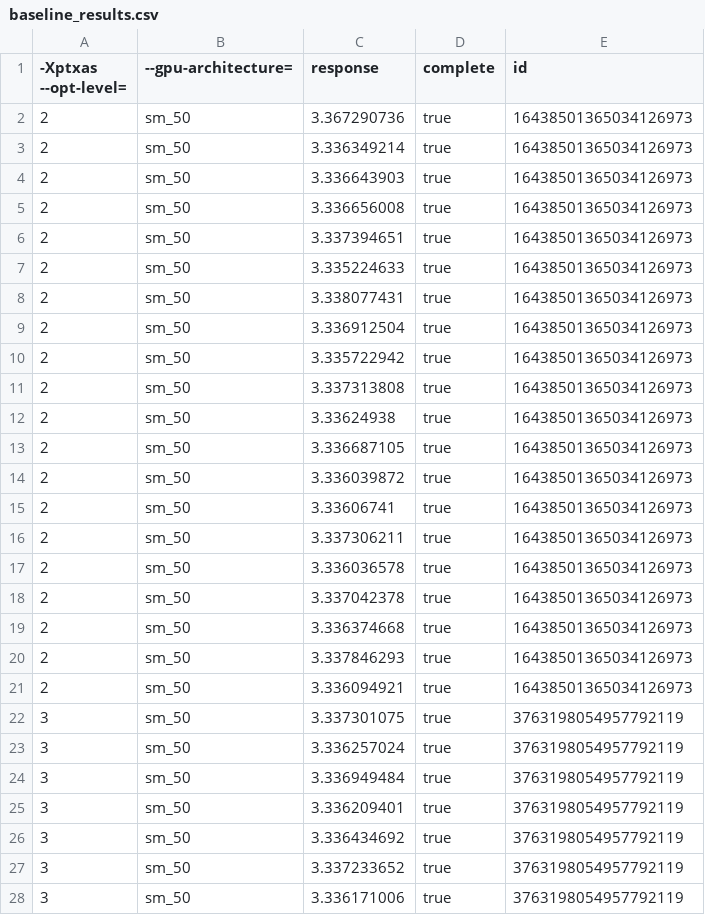
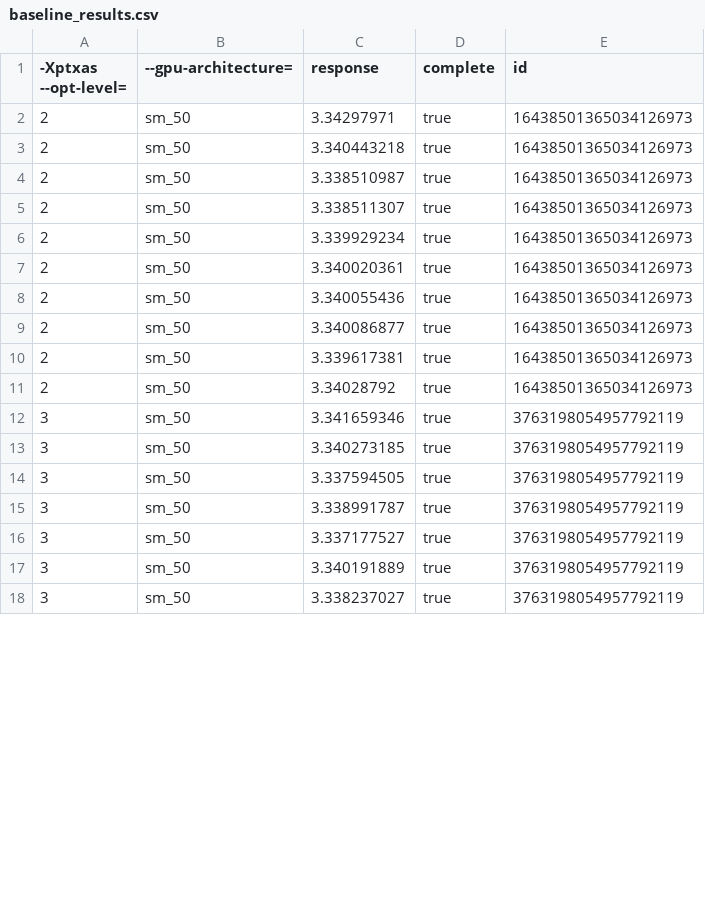
Before and after one commit to phrb/autotuning_screening_experiment, a CSV file: data/gaussian_quadrom1200/baseline_results.csv, drawn as a sheet; only a part is shown; the diff covers the shown part only.

```diff
--- a/data/gaussian_quadrom1200/baseline_results.csv
+++ b/data/gaussian_quadrom1200/baseline_results.csv
@@ -1,28 +1,18 @@
 -Xptxas --opt-level=, --gpu-architecture=,response,complete,id
-2,sm_50,3.367290736,true,16438501365034126973
-2,sm_50,3.336349214,true,16438501365034126973
-2,sm_50,3.336643903,true,16438501365034126973
-2,sm_50,3.336656008,true,16438501365034126973
-2,sm_50,3.337394651,true,16438501365034126973
-2,sm_50,3.335224633,true,16438501365034126973
-2,sm_50,3.338077431,true,16438501365034126973
-2,sm_50,3.336912504,true,16438501365034126973
-2,sm_50,3.335722942,true,16438501365034126973
-2,sm_50,3.337313808,true,16438501365034126973
-2,sm_50,3.33624938,true,16438501365034126973
-2,sm_50,3.336687105,true,16438501365034126973
-2,sm_50,3.336039872,true,16438501365034126973
-2,sm_50,3.33606741,true,16438501365034126973
-2,sm_50,3.337306211,true,16438501365034126973
-2,sm_50,3.336036578,true,16438501365034126973
-2,sm_50,3.337042378,true,16438501365034126973
-2,sm_50,3.336374668,true,16438501365034126973
-2,sm_50,3.337846293,true,16438501365034126973
-2,sm_50,3.336094921,true,16438501365034126973
-3,sm_50,3.337301075,true,3763198054957792119
-3,sm_50,3.336257024,true,3763198054957792119
-3,sm_50,3.336949484,true,3763198054957792119
-3,sm_50,3.336209401,true,3763198054957792119
-3,sm_50,3.336434692,true,3763198054957792119
-3,sm_50,3.337233652,true,3763198054957792119
-3,sm_50,3.336171006,true,3763198054957792119
+2,sm_50,3.34297971,true,16438501365034126973
+2,sm_50,3.340443218,true,16438501365034126973
+2,sm_50,3.338510987,true,16438501365034126973
+2,sm_50,3.338511307,true,16438501365034126973
+2,sm_50,3.339929234,true,16438501365034126973
+2,sm_50,3.340020361,true,16438501365034126973
+2,sm_50,3.340055436,true,16438501365034126973
+2,sm_50,3.340086877,true,16438501365034126973
+2,sm_50,3.339617381,true,16438501365034126973
+2,sm_50,3.34028792,true,16438501365034126973
+3,sm_50,3.341659346,true,3763198054957792119
+3,sm_50,3.340273185,true,3763198054957792119
+3,sm_50,3.337594505,true,3763198054957792119
+3,sm_50,3.338991787,true,3763198054957792119
+3,sm_50,3.337177527,true,3763198054957792119
+3,sm_50,3.340191889,true,3763198054957792119
+3,sm_50,3.338237027,true,3763198054957792119
```
Also changed, not shown: 10 removed rows and 3 edited cells elsewhere in this file, data/gaussian_quadrom1200/experiments.csv, data/gaussian_quadrom1200/factors.csv, 22 other files.
